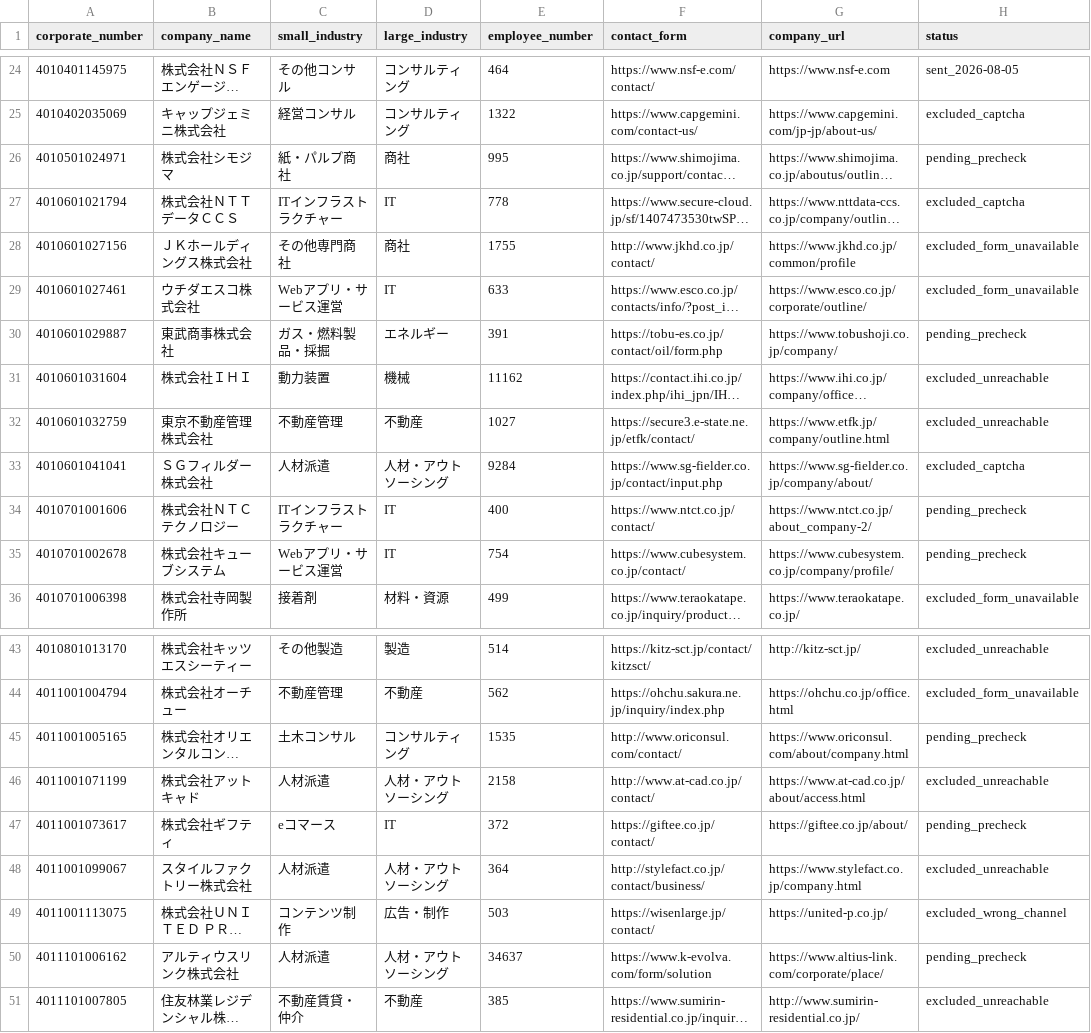
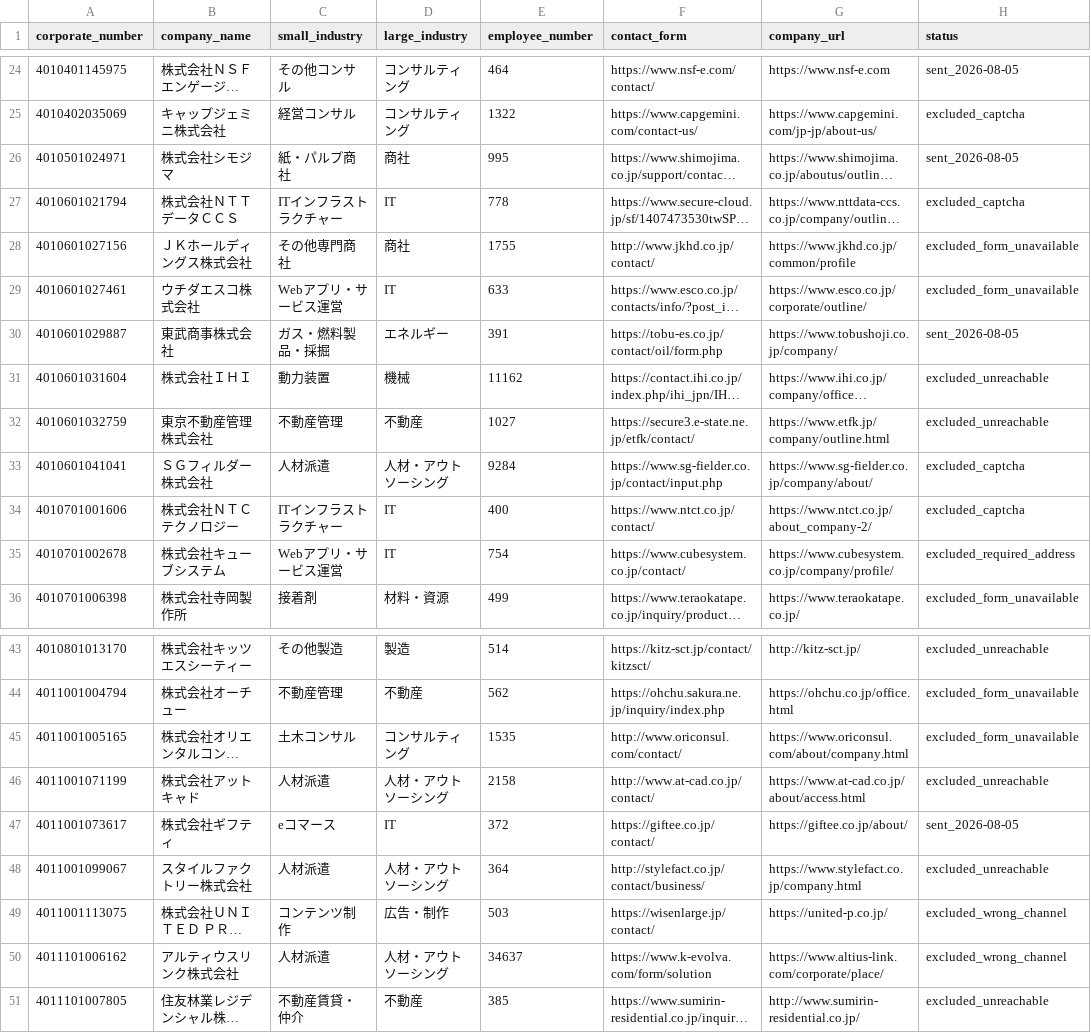
Before and after one commit to QuickWorkInc/adr-seminar-bdr, a TSV file: seminar/20260806_claude_salesforce/form-batch-017-queue.tsv, drawn as a sheet; only a part is shown, gaps mark what is left out; long unchanged cells end in …; the diff names each change by its address in the sheet, - before the commit and + after, or states it on an @@ line.

Commit message:
Complete form outreach batch 017

```diff
--- a/seminar/20260806_claude_salesforce/form-batch-017-queue.tsv
+++ b/seminar/20260806_claude_salesforce/form-batch-017-queue.tsv
-H26 (status): pending_precheck
+H26 (status): sent_2026-08-05
-H30 (status): pending_precheck
+H30 (status): sent_2026-08-05
-H34 (status): pending_precheck
+H34 (status): excluded_captcha
-H35 (status): pending_precheck
+H35 (status): excluded_required_address
-H45 (status): pending_precheck
+H45 (status): excluded_form_unavailable
-H47 (status): pending_precheck
+H47 (status): sent_2026-08-05
-H50 (status): pending_precheck
+H50 (status): excluded_wrong_channel
```
